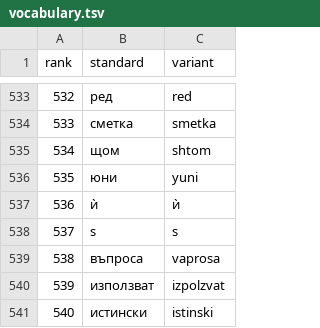
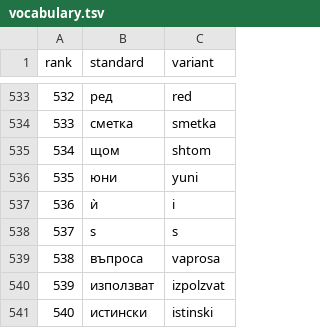
Before and after one commit to malteos/cld2, a TSV file: languages/bul_Cyrl/variants/romanized_en/vocabulary.tsv, drawn as a sheet; only a part is shown, gaps mark what is left out.

```diff
--- a/languages/bul_Cyrl/variants/romanized_en/vocabulary.tsv
+++ b/languages/bul_Cyrl/variants/romanized_en/vocabulary.tsv
@@ -536,3 +536,3 @@ rank	standard	variant
 535	юни	yuni
-536	ѝ	ѝ
+536	ѝ	i
 537	s	s
```
Also changed, not shown: languages/mkd_Cyrl/variants/romanized_en/vocabulary.tsv, 7 other files.
